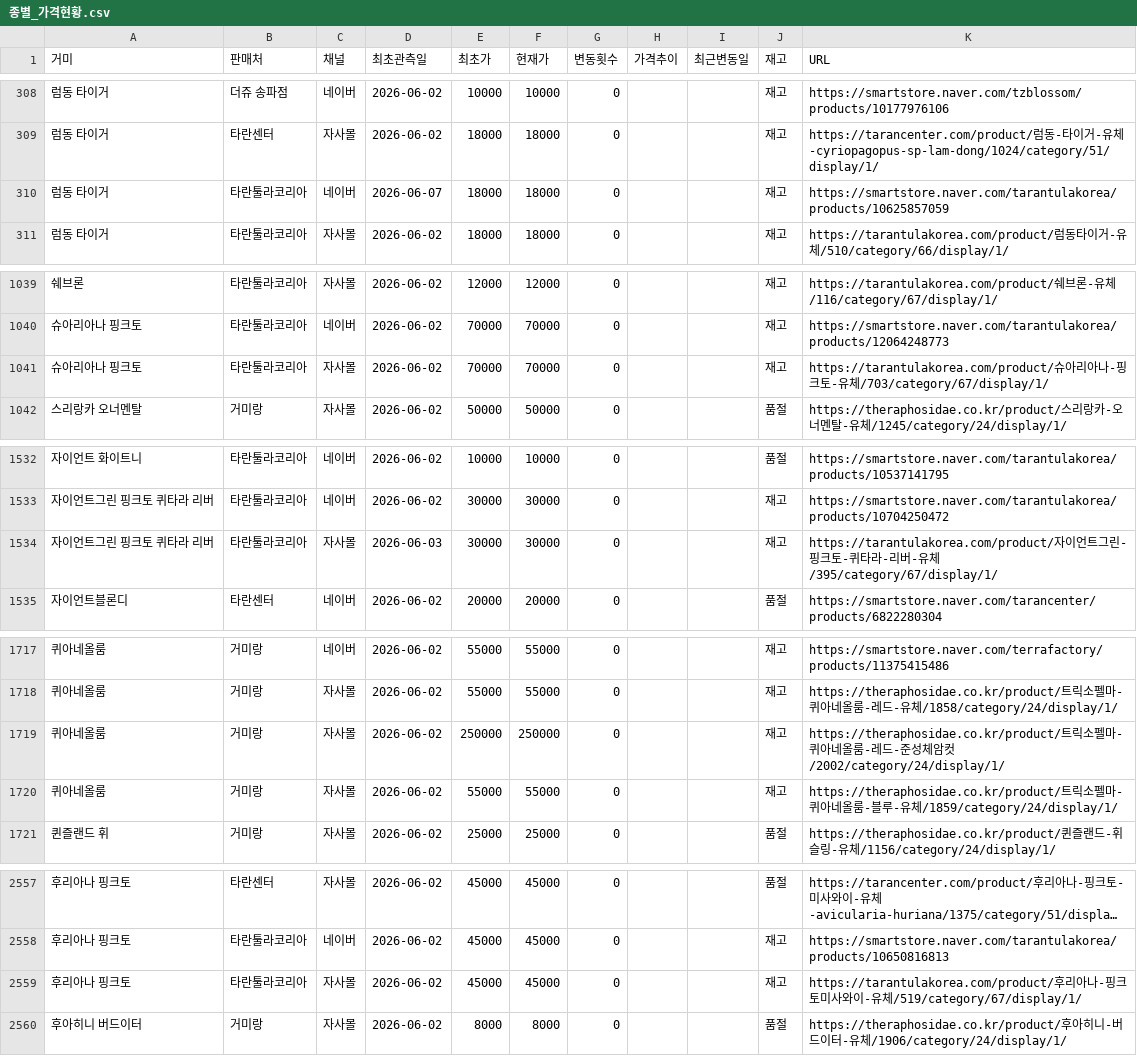
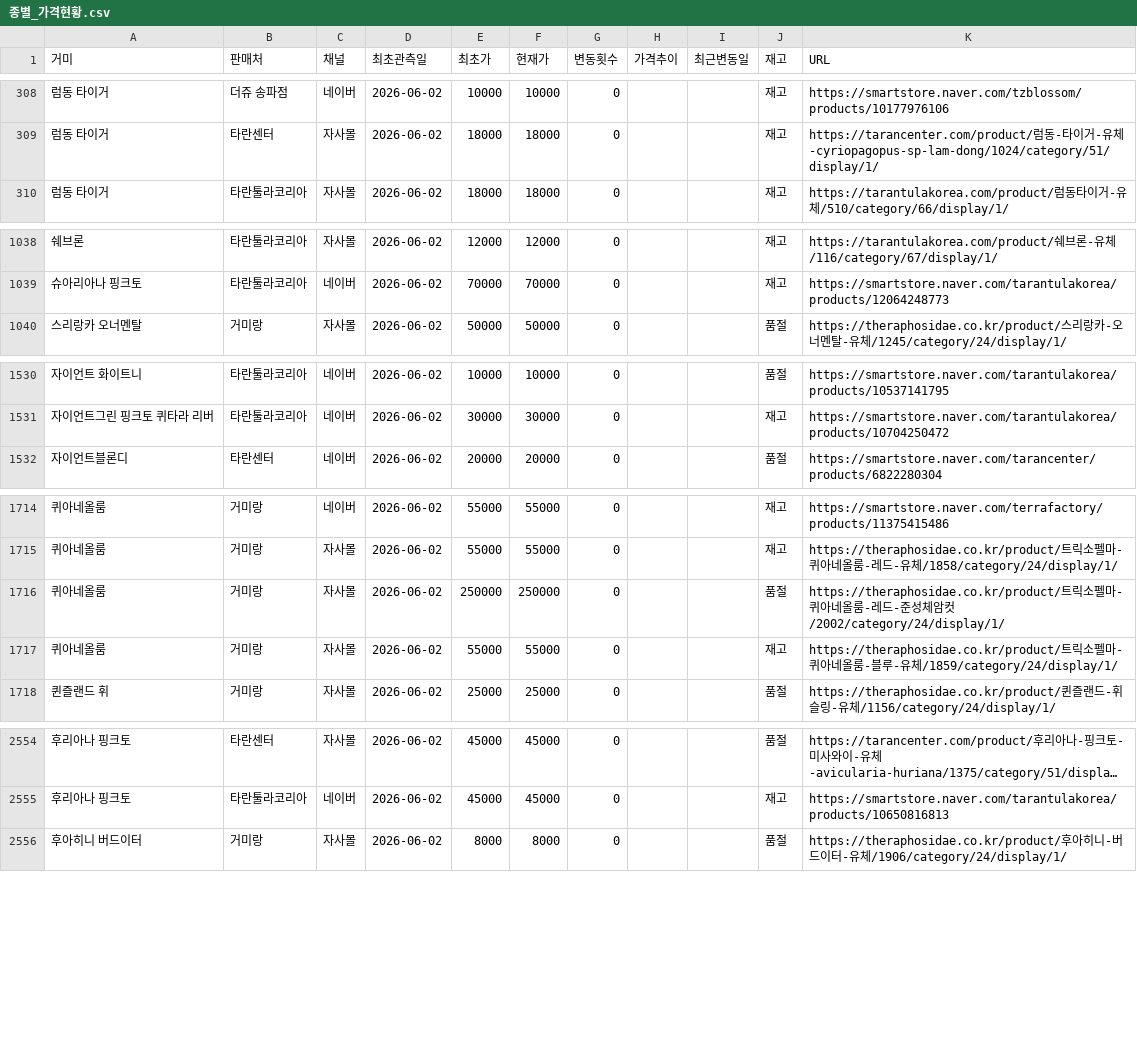
Before and after one commit to janghongku/tarantula-prices, a CSV file: outputs/종별_가격현황.csv, drawn as a sheet; only a part is shown, gaps mark what is left out; long unchanged cells end in …; the diff covers the shown part only.

Commit message:
chore: naver auto-update (2026-06-28 12:09:00)

```diff
--- a/outputs/종별_가격현황.csv
+++ b/outputs/종별_가격현황.csv
@@ -309,3 +309,2 @@
 럼동 타이거,타란센터,자사몰,2026-06-02,18000,18000,0,,,재고,https://tarancenter.com/product/럼동-타이거-유체-cyriopagopus-sp-lam-dong/1024/category/51/display/1/
-럼동 타이거,타란툴라코리아,네이버,2026-06-07,18000,18000,0,,,재고,https://smartstore.naver.com/tarantulakorea/products/10625857059
 럼동 타이거,타란툴라코리아,자사몰,2026-06-02,18000,18000,0,,,재고,https://tarantulakorea.com/product/럼동타이거-유체/510/category/66/display/1/
@@ -1040,3 +1039,2 @@
 슈아리아나 핑크토,타란툴라코리아,네이버,2026-06-02,70000,70000,0,,,재고,https://smartstore.naver.com/tarantulakorea/products/12064248773
-슈아리아나 핑크토,타란툴라코리아,자사몰,2026-06-02,70000,70000,0,,,재고,https://tarantulakorea.com/product/슈아리아나-핑크토-유체/703/category/67/display/1/
 스리랑카 오너멘탈,거미랑,자사몰,2026-06-02,50000,50000,0,,,품절,https://theraphosidae.co.kr/product/스리랑카-오너멘탈-유체/1245/category/24/display/1/
@@ -1533,3 +1531,2 @@
 자이언트그린 핑크토 퀴타라 리버,타란툴라코리아,네이버,2026-06-02,30000,30000,0,,,재고,https://smartstore.naver.com/tarantulakorea/products/10704250472
-자이언트그린 핑크토 퀴타라 리버,타란툴라코리아,자사몰,2026-06-03,30000,30000,0,,,재고,https://tarantulakorea.com/product/자이언트그린-핑크토-퀴타라-리버-유체/395/category/67/display/1/
 자이언트블론디,타란센터,네이버,2026-06-02,20000,20000,0,,,품절,https://smartstore.naver.com/tarancenter/products/6822280304
@@ -1718,3 +1715,3 @@
 퀴아네올룸,거미랑,자사몰,2026-06-02,55000,55000,0,,,재고,https://theraphosidae.co.kr/product/트릭소펠마-퀴아네올룸-레드-유체/1858/category/24/display/1/
-퀴아네올룸,거미랑,자사몰,2026-06-02,250000,250000,0,,,재고,https://theraphosidae.co.kr/product/트릭소펠마-퀴아네올룸-레드-준성체암컷/2002/category/24/display/1/
+퀴아네올룸,거미랑,자사몰,2026-06-02,250000,250000,0,,,품절,https://theraphosidae.co.kr/product/트릭소펠마-퀴아네올룸-레드-준성체암컷/2002/category/24/display/1/
 퀴아네올룸,거미랑,자사몰,2026-06-02,55000,55000,0,,,재고,https://theraphosidae.co.kr/product/트릭소펠마-퀴아네올룸-블루-유체/1859/category/24/display/1/
@@ -2558,3 +2555,2 @@
 후리아나 핑크토,타란툴라코리아,네이버,2026-06-02,45000,45000,0,,,재고,https://smartstore.naver.com/tarantulakorea/products/10650816813
-후리아나 핑크토,타란툴라코리아,자사몰,2026-06-02,45000,45000,0,,,재고,https://tarantulakorea.com/product/후리아나-핑크토미사와이-유체/519/category/67/display/1/
 후아히니 버드이터,거미랑,자사몰,2026-06-02,8000,8000,0,,,품절,https://theraphosidae.co.kr/product/후아히니-버드이터-유체/1906/category/24/display/1/
```
Also changed, not shown: 2 edited cells elsewhere in this file, 2 other files.
